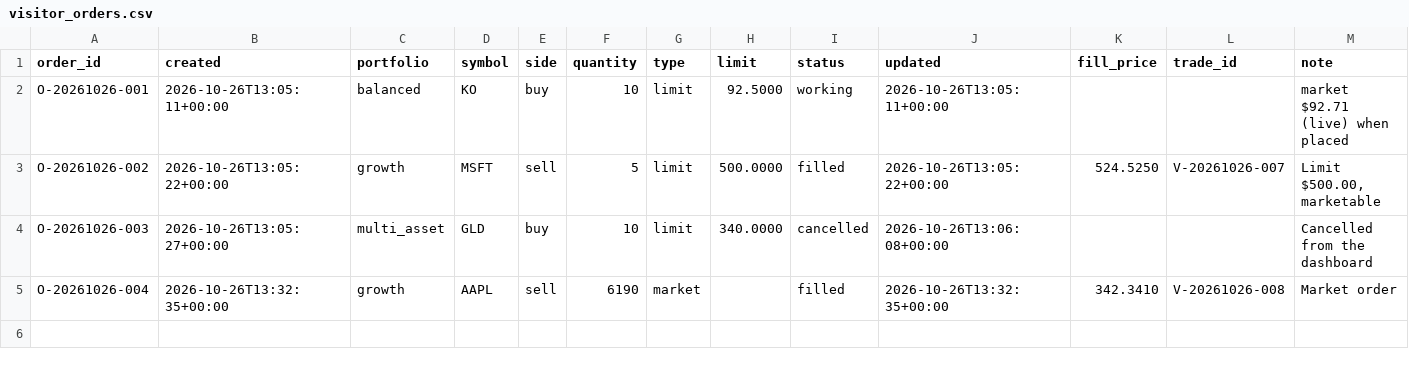
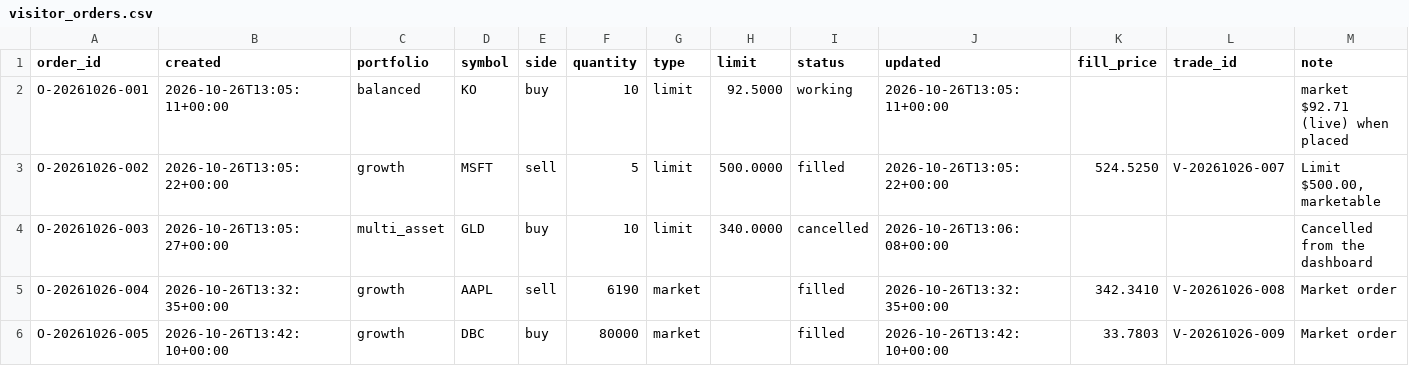
Before and after one commit to YnHaddad/wealth-risk-dashboard, a CSV file: data/visitor_orders.csv, drawn as a sheet; the diff names each change by its address in the sheet, - before the commit and + after, or states it on an @@ line.

```diff
--- a/data/visitor_orders.csv
+++ b/data/visitor_orders.csv
+row 6: O-20261026-005 | 2026-10-26T13:42:10+00:00 | growth | DBC | buy | 80000 | market |  | filled | 2026-10-26T13:42:10+00:00 | 33.7803 | V-20261026-009 | Market order
```
Also changed, not shown: data/visitor_trades.csv, 1 other file.
